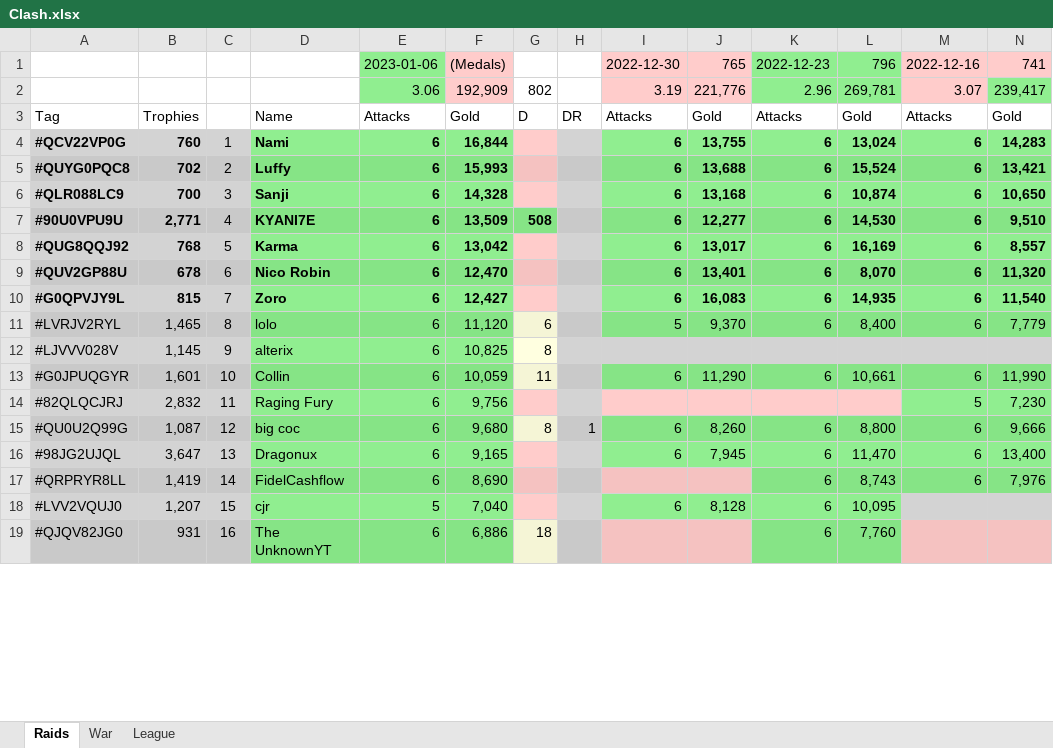
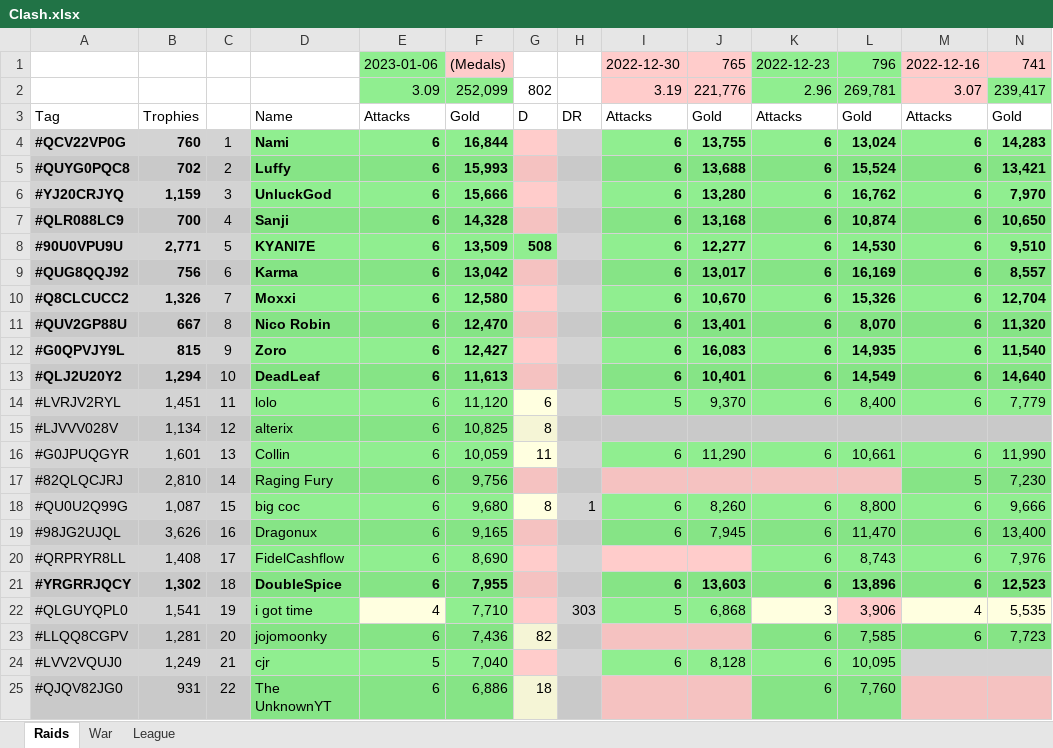
Before and after one commit to KYANI7E/Clans, an Excel workbook: Clash.xlsx, sheet Raids, drawn as a sheet; only a part is shown; values as stored, in another font and other column widths than the file's, no borders; addresses are those after the commit; rows hold the shown columns only; the diff covers the shown part only; the diff names each change by its address in the sheet, - before the commit and + after, or states it on an @@ line.

Commit message:
updating the clash file from bat manual run

```diff
--- a/Clash.xlsx (sheet Raids)
+++ b/Clash.xlsx (sheet Raids)
-E2: 3.06
+E2: 3.09
-F2: 192,909
+F2: 252,099
-F2 fill: #FFCCCB
+F2 fill: #90EE90
+row 6: #YJ20CRJYQ | 1,159 | 3 | UnluckGod | 6 | 15,666 |  |  | 6 | 13,280 | 6 | 16,762 | 6 | 7,970
-C7: 3
+C7: 4
-C8: 4
+C8: 5
-B9: 768
+B9: 756
-C9: 5
+C9: 6
+row 10: #Q8CLCUCC2 | 1,326 | 7 | Moxxi | 6 | 12,580 |  |  | 6 | 10,670 | 6 | 15,326 | 6 | 12,704
-B11: 678
+B11: 667
-C11: 6
+C11: 8
-C12: 7
+C12: 9
+row 13: #QLJ2U20Y2 | 1,294 | 10 | DeadLeaf | 6 | 11,613 |  |  | 6 | 10,401 | 6 | 14,549 | 6 | 14,640
-B14: 1,465
+B14: 1,451
-C14: 8
+C14: 11
-B15: 1,145
+B15: 1,134
-C15: 9
+C15: 12
-C16: 10
+C16: 13
-B17: 2,832
+B17: 2,810
-C17: 11
+C17: 14
-C18: 12
+C18: 15
-B19: 3,647
+B19: 3,626
-C19: 13
+C19: 16
-B20: 1,419
+B20: 1,408
-C20: 14
+C20: 17
+row 21: #YRGRRJQCY | 1,302 | 18 | DoubleSpice | 6 | 7,955 |  |  | 6 | 13,603 | 6 | 13,896 | 6 | 12,523
+row 22: #QLGUYQPL0 | 1,541 | 19 | i got time | 4 | 7,710 |  | 303 | 5 | 6,868 | 3 | 3,906 | 4 | 5,535
+row 23: #LLQQ8CGPV | 1,281 | 20 | jojomoonky | 6 | 7,436 | 82 |  |  |  | 6 | 7,585 | 6 | 7,723
-B24: 1,207
+B24: 1,249
-C24: 15
+C24: 21
-C25: 16
+C25: 22
```
Also changed, not shown: 2 added rows, 8 removed rows and 18 edited cells elsewhere in this sheet.
